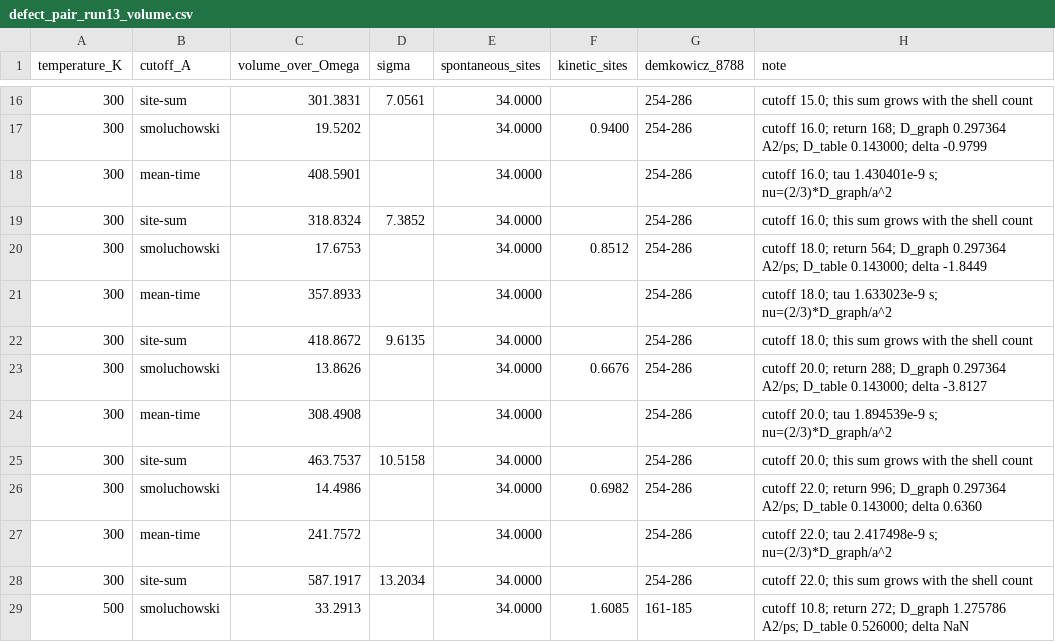
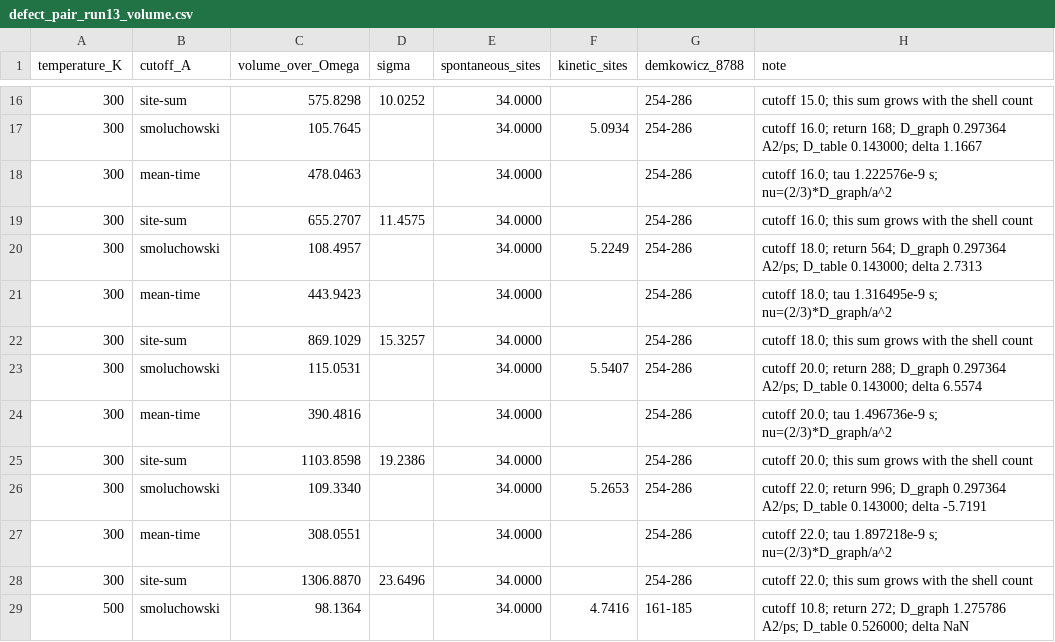
Before and after one commit to OmniPotentRPC/rgsaddle, a CSV file: benchmarks/defect_pair_run13_volume.csv, drawn as a sheet; only a part is shown, gaps mark what is left out; the diff covers the shown part only.

```diff
--- a/benchmarks/defect_pair_run13_volume.csv
+++ b/benchmarks/defect_pair_run13_volume.csv
@@ -16,14 +16,14 @@ temperature_K,cutoff_A,volume_over_Omega,sigma,spontaneous_sites,kinetic_sites,d
-300,site-sum,301.3831,7.0561,34.0000,,254-286,cutoff 15.0; this sum grows with the shell count
-300,smoluchowski,19.5202,,34.0000,0.9400,254-286,cutoff 16.0; return 168; D_graph 0.297364 A2/ps; D_table 0.143000; delta -0.9799
-300,mean-time,408.5901,,34.0000,,254-286,cutoff 16.0; tau 1.430401e-9 s; nu=(2/3)*D_graph/a^2
-300,site-sum,318.8324,7.3852,34.0000,,254-286,cutoff 16.0; this sum grows with the shell count
-300,smoluchowski,17.6753,,34.0000,0.8512,254-286,cutoff 18.0; return 564; D_graph 0.297364 A2/ps; D_table 0.143000; delta -1.8449
-300,mean-time,357.8933,,34.0000,,254-286,cutoff 18.0; tau 1.633023e-9 s; nu=(2/3)*D_graph/a^2
-300,site-sum,418.8672,9.6135,34.0000,,254-286,cutoff 18.0; this sum grows with the shell count
-300,smoluchowski,13.8626,,34.0000,0.6676,254-286,cutoff 20.0; return 288; D_graph 0.297364 A2/ps; D_table 0.143000; delta -3.8127
-300,mean-time,308.4908,,34.0000,,254-286,cutoff 20.0; tau 1.894539e-9 s; nu=(2/3)*D_graph/a^2
-300,site-sum,463.7537,10.5158,34.0000,,254-286,cutoff 20.0; this sum grows with the shell count
-300,smoluchowski,14.4986,,34.0000,0.6982,254-286,cutoff 22.0; return 996; D_graph 0.297364 A2/ps; D_table 0.143000; delta 0.6360
-300,mean-time,241.7572,,34.0000,,254-286,cutoff 22.0; tau 2.417498e-9 s; nu=(2/3)*D_graph/a^2
-300,site-sum,587.1917,13.2034,34.0000,,254-286,cutoff 22.0; this sum grows with the shell count
-500,smoluchowski,33.2913,,34.0000,1.6085,161-185,cutoff 10.8; return 272; D_graph 1.275786 A2/ps; D_table 0.526000; delta NaN
+300,site-sum,575.8298,10.0252,34.0000,,254-286,cutoff 15.0; this sum grows with the shell count
+300,smoluchowski,105.7645,,34.0000,5.0934,254-286,cutoff 16.0; return 168; D_graph 0.297364 A2/ps; D_table 0.143000; delta 1.1667
+300,mean-time,478.0463,,34.0000,,254-286,cutoff 16.0; tau 1.222576e-9 s; nu=(2/3)*D_graph/a^2
+300,site-sum,655.2707,11.4575,34.0000,,254-286,cutoff 16.0; this sum grows with the shell count
+300,smoluchowski,108.4957,,34.0000,5.2249,254-286,cutoff 18.0; return 564; D_graph 0.297364 A2/ps; D_table 0.143000; delta 2.7313
+300,mean-time,443.9423,,34.0000,,254-286,cutoff 18.0; tau 1.316495e-9 s; nu=(2/3)*D_graph/a^2
+300,site-sum,869.1029,15.3257,34.0000,,254-286,cutoff 18.0; this sum grows with the shell count
+300,smoluchowski,115.0531,,34.0000,5.5407,254-286,cutoff 20.0; return 288; D_graph 0.297364 A2/ps; D_table 0.143000; delta 6.5574
+300,mean-time,390.4816,,34.0000,,254-286,cutoff 20.0; tau 1.496736e-9 s; nu=(2/3)*D_graph/a^2
+300,site-sum,1103.8598,19.2386,34.0000,,254-286,cutoff 20.0; this sum grows with the shell count
+300,smoluchowski,109.3340,,34.0000,5.2653,254-286,cutoff 22.0; return 996; D_graph 0.297364 A2/ps; D_table 0.143000; delta -5.7191
+300,mean-time,308.0551,,34.0000,,254-286,cutoff 22.0; tau 1.897218e-9 s; nu=(2/3)*D_graph/a^2
+300,site-sum,1306.8870,23.6496,34.0000,,254-286,cutoff 22.0; this sum grows with the shell count
+500,smoluchowski,98.1364,,34.0000,4.7416,161-185,cutoff 10.8; return 272; D_graph 1.275786 A2/ps; D_table 0.526000; delta NaN
```
Also changed, not shown: 155 edited cells elsewhere in this file, 6 other files.
